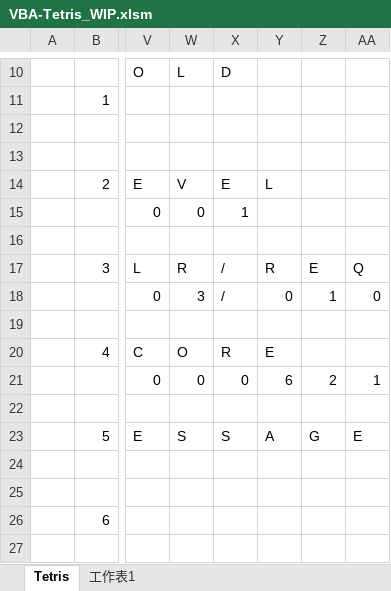
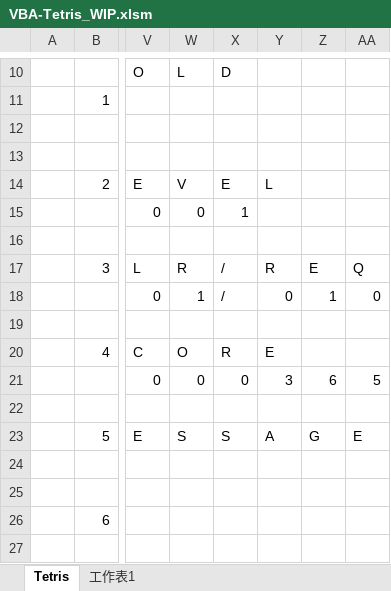
Before and after one commit to yipinghuang1991/VBA-Tetris, an Excel workbook: VBA-Tetris_WIP.xlsm, sheet Tetris, drawn as a sheet; only a part is shown, gaps mark what is left out; values as stored, in another font and other column widths than the file's, no cell formats; charts and pictures not drawn; the diff names each change by its address in the sheet, - before the commit and + after, or states it on an @@ line.

Commit message:
Add files via upload

```diff
--- a/VBA-Tetris_WIP.xlsm (sheet Tetris)
+++ b/VBA-Tetris_WIP.xlsm (sheet Tetris)
-W18 (L): 3
+W18 (L): 1
-Y21: 6
+Y21: 3
-Z21: 2
+Z21: 6
-AA21: 1
+AA21: 5
```
Also changed, not shown: cell formats.
